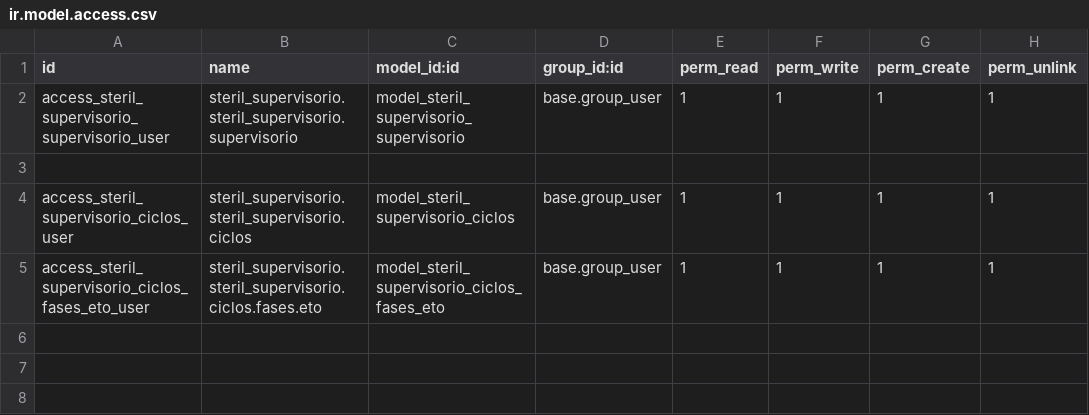
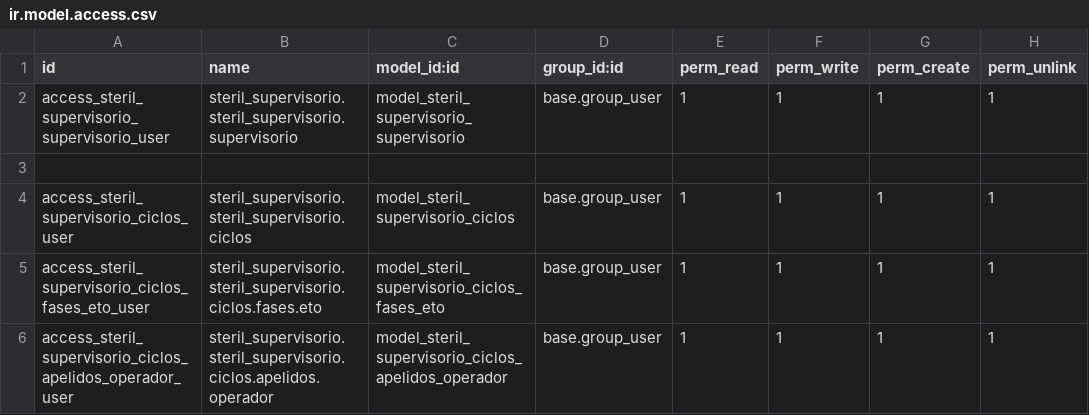
Before and after one commit to afonsorcarvalho/steril_supervisorio, a CSV file: security/ir.model.access.csv, drawn as a sheet; the diff names each change by its address in the sheet, - before the commit and + after, or states it on an @@ line.

```diff
--- a/security/ir.model.access.csv
+++ b/security/ir.model.access.csv
+row 6: access_steril_supervisorio_ciclos_apelidos_operador_user | steril_supervisorio.steril_supervisorio.ciclos.apelidos.operador | model_steril_supervisorio_ciclos_apelidos_operador | base.group_user | 1 | 1 | 1 | 1
```
Also changed, not shown: 7 other files.
